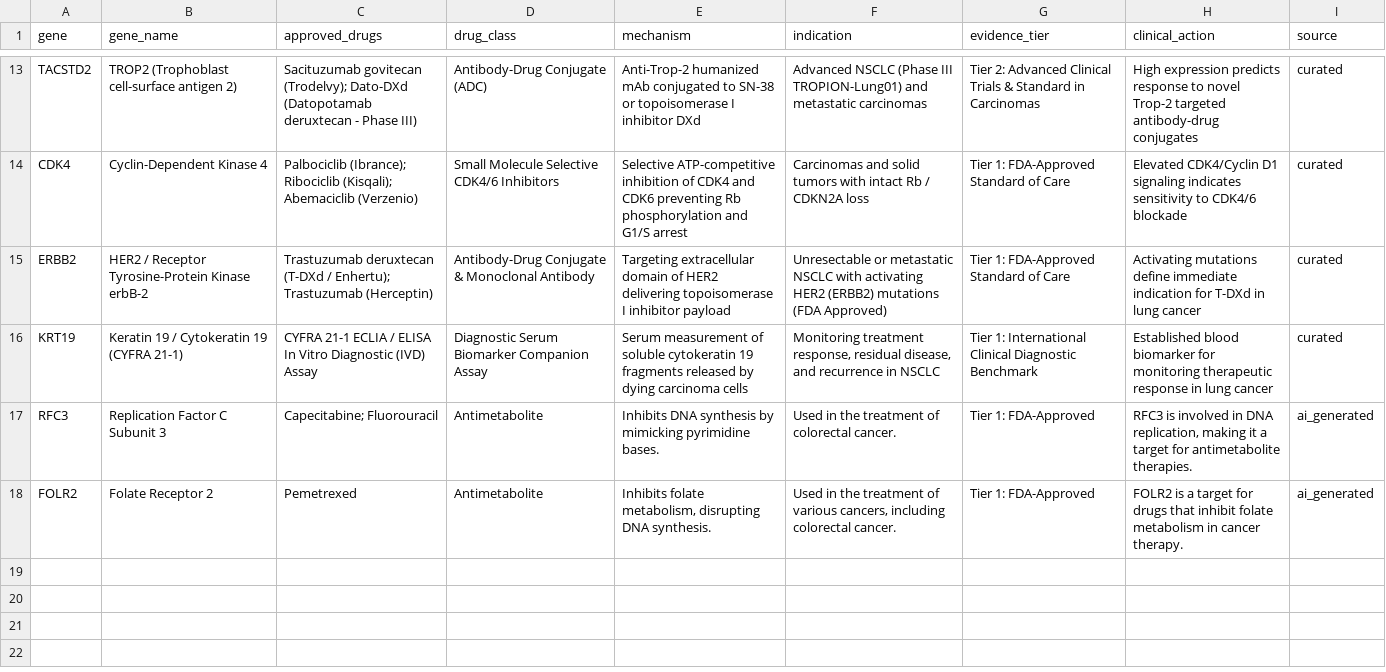
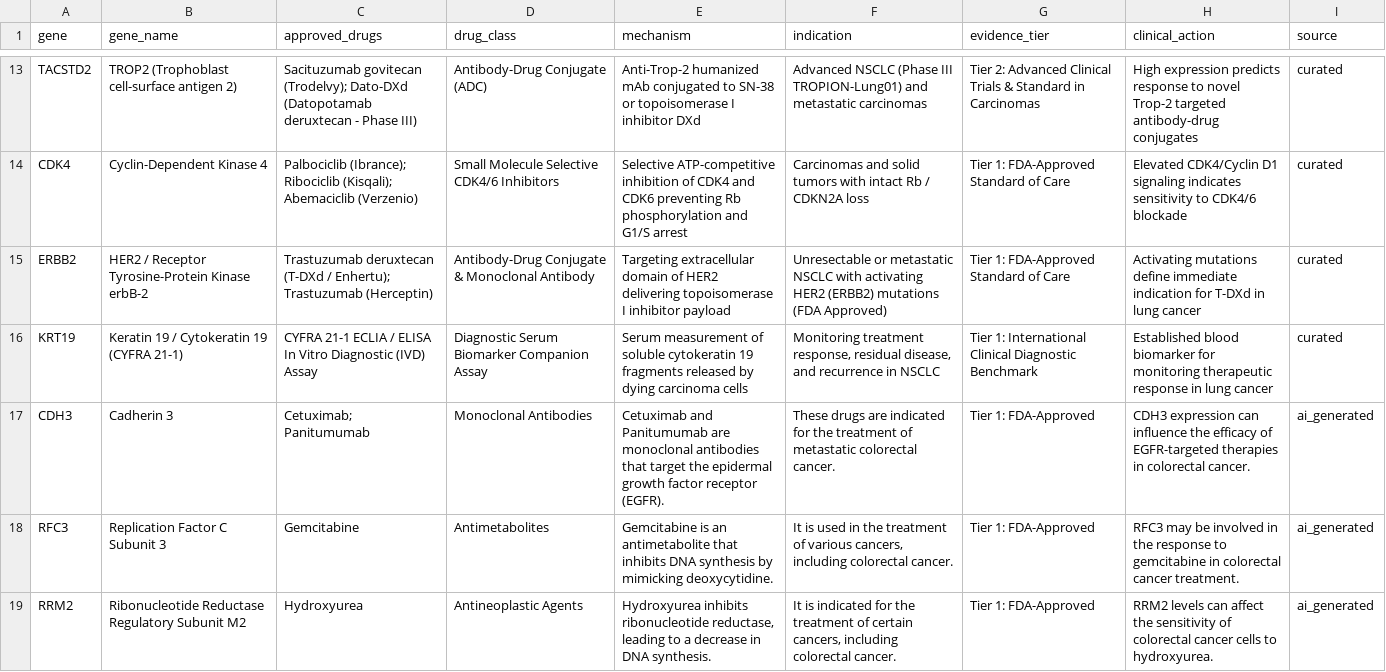
Before and after one commit to JKanishKumar2310/cancer-biomarker-pipeline, a CSV file: results/drug_actionability.csv, drawn as a sheet; only a part is shown, gaps mark what is left out.

```diff
--- a/results/drug_actionability.csv
+++ b/results/drug_actionability.csv
@@ -16,3 +16,4 @@ ERBB2,HER2 / Receptor Tyrosine-Protein Kinase erbB-2,Trastuzumab deruxtecan (T-D
 KRT19,Keratin 19 / Cytokeratin 19 (CYFRA 21-1),CYFRA 21-1 ECLIA / ELISA In Vitro Diagnostic (IVD) Assay,Diagnostic Serum Biomarker Companion Assay,Serum measurement of soluble cytokeratin 19 fragments released by dying carcinoma cells,"Monitoring treatment response, residual disease, and recurrence in NSCLC",Tier 1: International Clinical Diagnostic Benchmark,Established blood biomarker for monitoring therapeutic response in lung cancer,curated
-RFC3,Replication Factor C Subunit 3,Capecitabine; Fluorouracil,Antimetabolite,Inhibits DNA synthesis by mimicking pyrimidine bases.,Used in the treatment of colorectal cancer.,Tier 1: FDA-Approved,"RFC3 is involved in DNA replication, making it a target for antimetabolite therapies.",ai_generated
-FOLR2,Folate Receptor 2,Pemetrexed,Antimetabolite,"Inhibits folate metabolism, disrupting DNA synthesis.","Used in the treatment of various cancers, including colorectal cancer.",Tier 1: FDA-Approved,FOLR2 is a target for drugs that inhibit folate metabolism in cancer therapy.,ai_generated
+CDH3,Cadherin 3,Cetuximab; Panitumumab,Monoclonal Antibodies,Cetuximab and Panitumumab are monoclonal antibodies that target the epidermal growth factor receptor (EGFR).,These drugs are indicated for the treatment of metastatic colorectal cancer.,Tier 1: FDA-Approved,CDH3 expression can influence the efficacy of EGFR-targeted therapies in colorectal cancer.,ai_generated
+RFC3,Replication Factor C Subunit 3,Gemcitabine,Antimetabolites,Gemcitabine is an antimetabolite that inhibits DNA synthesis by mimicking deoxycytidine.,"It is used in the treatment of various cancers, including colorectal cancer.",Tier 1: FDA-Approved,RFC3 may be involved in the response to gemcitabine in colorectal cancer treatment.,ai_generated
+RRM2,Ribonucleotide Reductase Regulatory Subunit M2,Hydroxyurea,Antineoplastic Agents,"Hydroxyurea inhibits ribonucleotide reductase, leading to a decrease in DNA synthesis.","It is indicated for the treatment of certain cancers, including colorectal cancer.",Tier 1: FDA-Approved,RRM2 levels can affect the sensitivity of colorectal cancer cells to hydroxyurea.,ai_generated
```
Also changed, not shown: results/annotated_biomarkers.csv, results/consensus_biomarkers.csv, 3 other files.
